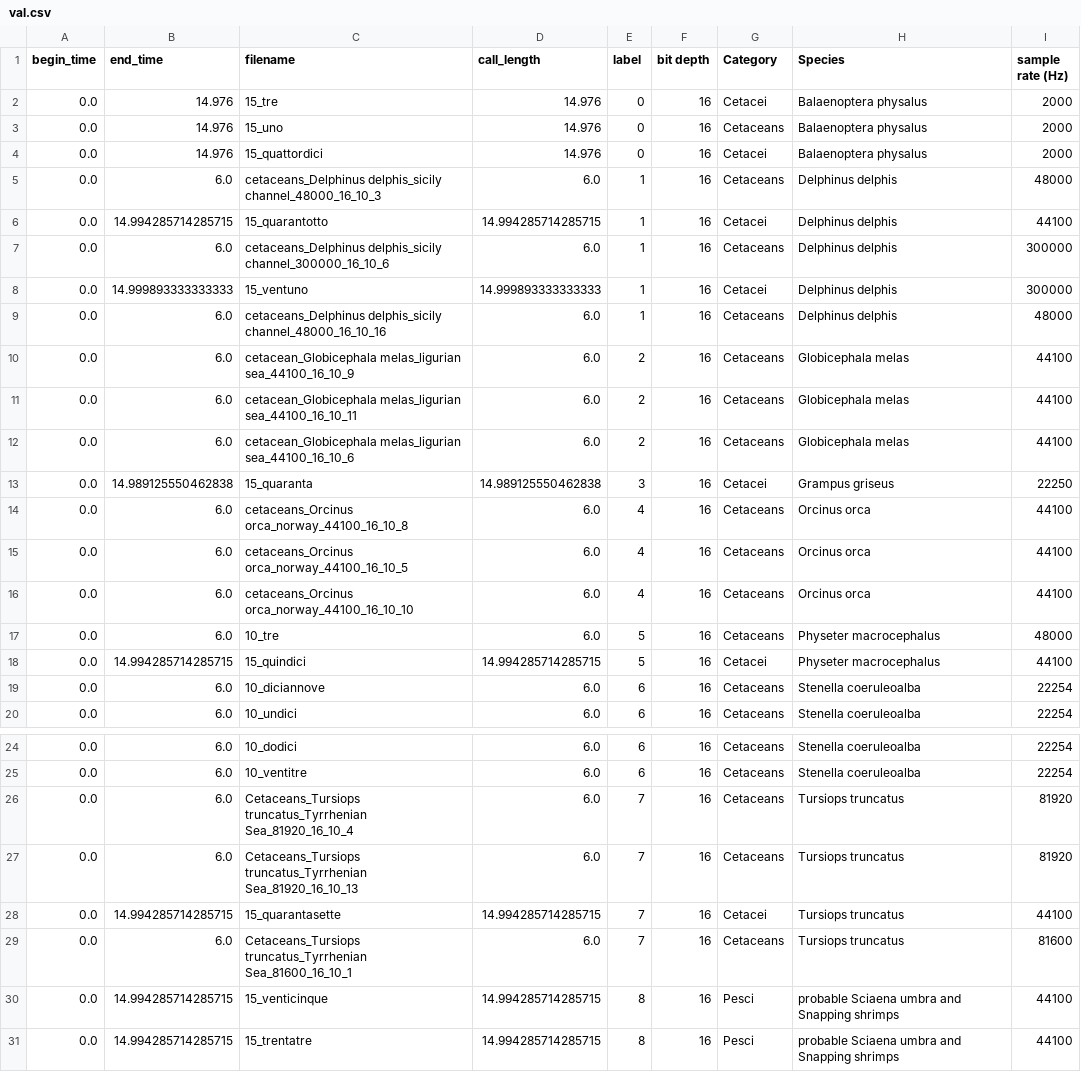
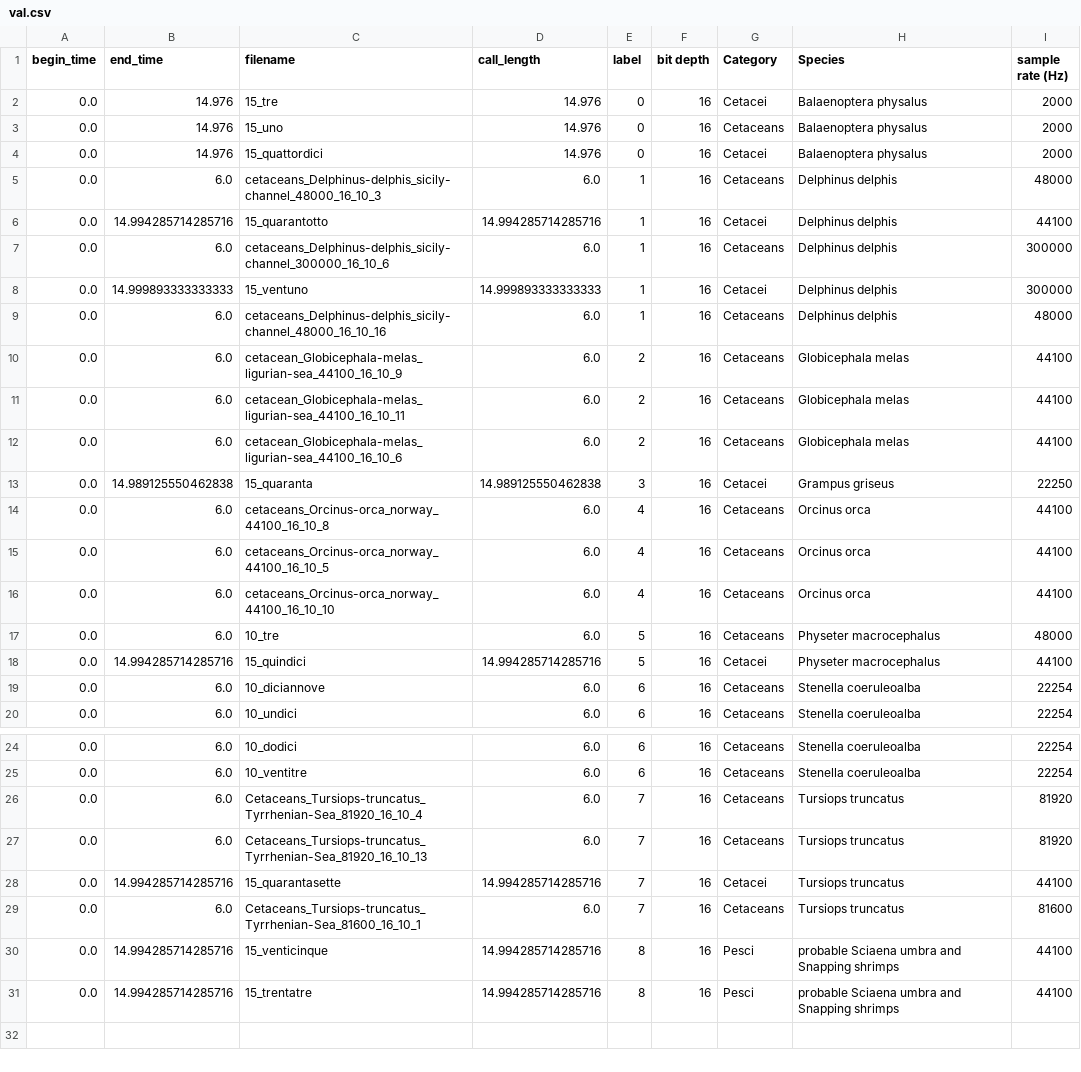
Before and after one commit to deep-voice/soundbay, a CSV file: datasets/fb_vt/val.csv, drawn as a sheet; only a part is shown, gaps mark what is left out.

```diff
--- a/datasets/fb_vt/val.csv
+++ b/datasets/fb_vt/val.csv
@@ -4,16 +4,16 @@ begin_time,end_time,filename,call_length,label,bit depth,Category,Species,sample
 0.0,14.976,15_quattordici,14.976,0,16,Cetacei,Balaenoptera physalus,2000
-0.0,6.0,cetaceans_Delphinus delphis_sicily channel_48000_16_10_3,6.0,1,16,Cetaceans,Delphinus delphis,48000
-0.0,14.994285714285715,15_quarantotto,14.994285714285715,1,16,Cetacei,Delphinus delphis,44100
-0.0,6.0,cetaceans_Delphinus delphis_sicily channel_300000_16_10_6,6.0,1,16,Cetaceans,Delphinus delphis,300000
+0.0,6.0,cetaceans_Delphinus-delphis_sicily-channel_48000_16_10_3,6.0,1,16,Cetaceans,Delphinus delphis,48000
+0.0,14.994285714285716,15_quarantotto,14.994285714285716,1,16,Cetacei,Delphinus delphis,44100
+0.0,6.0,cetaceans_Delphinus-delphis_sicily-channel_300000_16_10_6,6.0,1,16,Cetaceans,Delphinus delphis,300000
 0.0,14.999893333333333,15_ventuno,14.999893333333333,1,16,Cetacei,Delphinus delphis,300000
-0.0,6.0,cetaceans_Delphinus delphis_sicily channel_48000_16_10_16,6.0,1,16,Cetaceans,Delphinus delphis,48000
-0.0,6.0,cetacean_Globicephala melas_ligurian sea_44100_16_10_9,6.0,2,16,Cetaceans,Globicephala melas,44100
-0.0,6.0,cetacean_Globicephala melas_ligurian sea_44100_16_10_11,6.0,2,16,Cetaceans,Globicephala melas,44100
-0.0,6.0,cetacean_Globicephala melas_ligurian sea_44100_16_10_6,6.0,2,16,Cetaceans,Globicephala melas,44100
+0.0,6.0,cetaceans_Delphinus-delphis_sicily-channel_48000_16_10_16,6.0,1,16,Cetaceans,Delphinus delphis,48000
+0.0,6.0,cetacean_Globicephala-melas_ligurian-sea_44100_16_10_9,6.0,2,16,Cetaceans,Globicephala melas,44100
+0.0,6.0,cetacean_Globicephala-melas_ligurian-sea_44100_16_10_11,6.0,2,16,Cetaceans,Globicephala melas,44100
+0.0,6.0,cetacean_Globicephala-melas_ligurian-sea_44100_16_10_6,6.0,2,16,Cetaceans,Globicephala melas,44100
 0.0,14.989125550462838,15_quaranta,14.989125550462838,3,16,Cetacei,Grampus griseus,22250
-0.0,6.0,cetaceans_Orcinus orca_norway_44100_16_10_8,6.0,4,16,Cetaceans,Orcinus orca,44100
-0.0,6.0,cetaceans_Orcinus orca_norway_44100_16_10_5,6.0,4,16,Cetaceans,Orcinus orca,44100
-0.0,6.0,cetaceans_Orcinus orca_norway_44100_16_10_10,6.0,4,16,Cetaceans,Orcinus orca,44100
+0.0,6.0,cetaceans_Orcinus-orca_norway_44100_16_10_8,6.0,4,16,Cetaceans,Orcinus orca,44100
+0.0,6.0,cetaceans_Orcinus-orca_norway_44100_16_10_5,6.0,4,16,Cetaceans,Orcinus orca,44100
+0.0,6.0,cetaceans_Orcinus-orca_norway_44100_16_10_10,6.0,4,16,Cetaceans,Orcinus orca,44100
 0.0,6.0,10_tre,6.0,5,16,Cetaceans,Physeter macrocephalus,48000
-0.0,14.994285714285715,15_quindici,14.994285714285715,5,16,Cetacei,Physeter macrocephalus,44100
+0.0,14.994285714285716,15_quindici,14.994285714285716,5,16,Cetacei,Physeter macrocephalus,44100
 0.0,6.0,10_diciannove,6.0,6,16,Cetaceans,Stenella coeruleoalba,22254
@@ -25,7 +25,7 @@ begin_time,end_time,filename,call_length,label,bit depth,Category,Species,sample
 0.0,6.0,10_ventitre,6.0,6,16,Cetaceans,Stenella coeruleoalba,22254
-0.0,6.0,Cetaceans_Tursiops truncatus_Tyrrhenian Sea_81920_16_10_4,6.0,7,16,Cetaceans,Tursiops truncatus,81920
-0.0,6.0,Cetaceans_Tursiops truncatus_Tyrrhenian Sea_81920_16_10_13,6.0,7,16,Cetaceans,Tursiops truncatus,81920
-0.0,14.994285714285715,15_quarantasette,14.994285714285715,7,16,Cetacei,Tursiops truncatus,44100
-0.0,6.0,Cetaceans_Tursiops truncatus_Tyrrhenian Sea_81600_16_10_1,6.0,7,16,Cetaceans,Tursiops truncatus,81600
-0.0,14.994285714285715,15_venticinque,14.994285714285715,8,16,Pesci,probable Sciaena umbra and Snapping shrimps,44100
-0.0,14.994285714285715,15_trentatre,14.994285714285715,8,16,Pesci,probable Sciaena umbra and Snapping shrimps,44100
+0.0,6.0,Cetaceans_Tursiops-truncatus_Tyrrhenian-Sea_81920_16_10_4,6.0,7,16,Cetaceans,Tursiops truncatus,81920
+0.0,6.0,Cetaceans_Tursiops-truncatus_Tyrrhenian-Sea_81920_16_10_13,6.0,7,16,Cetaceans,Tursiops truncatus,81920
+0.0,14.994285714285716,15_quarantasette,14.994285714285716,7,16,Cetacei,Tursiops truncatus,44100
+0.0,6.0,Cetaceans_Tursiops-truncatus_Tyrrhenian-Sea_81600_16_10_1,6.0,7,16,Cetaceans,Tursiops truncatus,81600
+0.0,14.994285714285716,15_venticinque,14.994285714285716,8,16,Pesci,probable Sciaena umbra and Snapping shrimps,44100
+0.0,14.994285714285716,15_trentatre,14.994285714285716,8,16,Pesci,probable Sciaena umbra and Snapping shrimps,44100
```
Also changed, not shown: datasets/fb_vt/train.csv.
